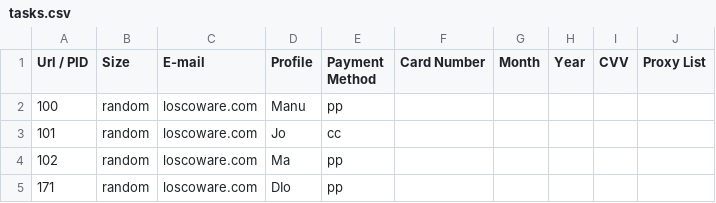
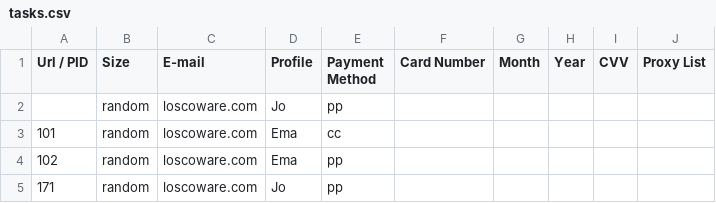
Before and after one commit to ManuCiao10/eagle-sneakers-bot, a CSV file: deadstock_task/tasks.csv, drawn as a sheet.

Commit message:
menu_tasks

```diff
--- a/deadstock_task/tasks.csv
+++ b/deadstock_task/tasks.csv
@@ -1,5 +1,5 @@
 Url / PID,Size,E-mail,Profile,Payment Method,Card Number,Month,Year,CVV,Proxy List
-100,random,loscoware.com,Manu,pp,,,,,
-101,random,loscoware.com,Jo,cc,,,,,
-102,random,loscoware.com,Ma,pp,,,,,
-171,random,loscoware.com,DIo,pp,,,,,
+,random,loscoware.com,Jo,pp,,,,,
+101,random,loscoware.com,Ema,cc,,,,,
+102,random,loscoware.com,Ema,pp,,,,,
+171,random,loscoware.com,Jo,pp,,,,,
```
Also changed, not shown: 5 other files.
